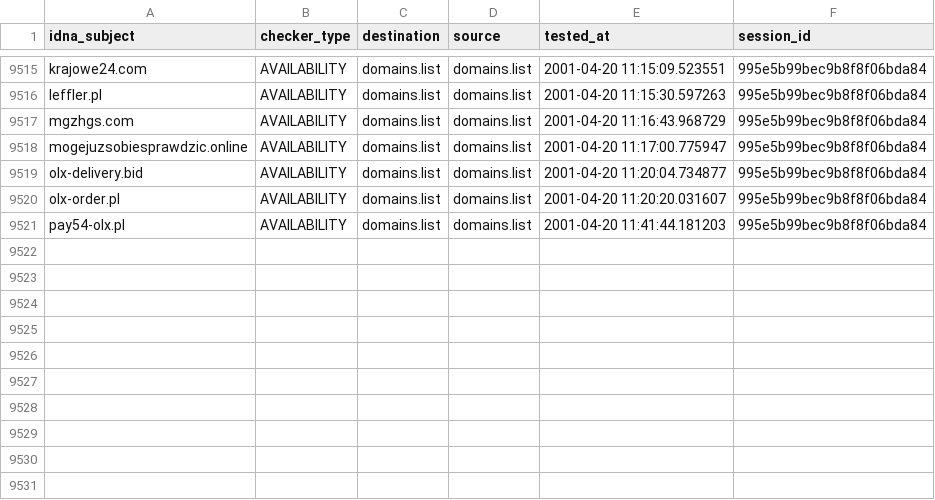
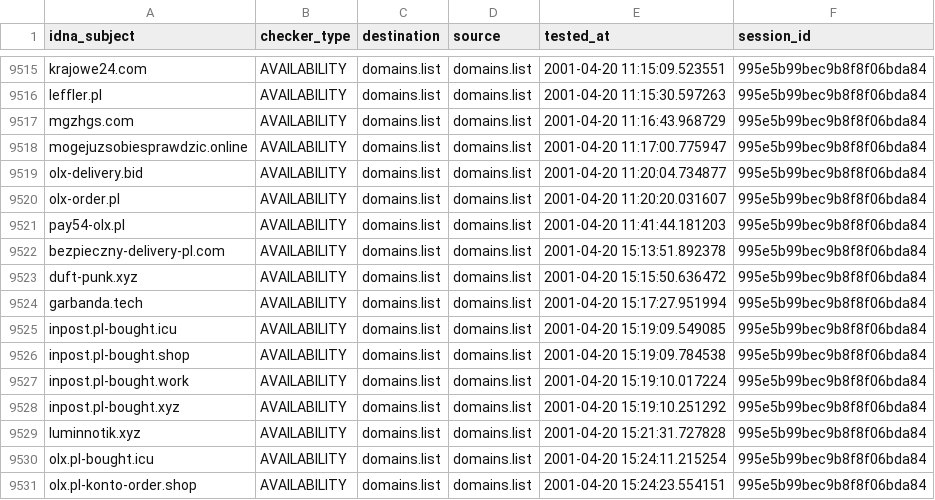
Before and after one commit to Ultimate-Hosts-Blacklist/KADhosts_azet12, a CSV file: output/domains.list/continue.csv, drawn as a sheet; only a part is shown, gaps mark what is left out.

```diff
--- a/output/domains.list/continue.csv
+++ b/output/domains.list/continue.csv
@@ -9521 +9521,11 @@ olx-order.pl,AVAILABILITY,domains.list,domains.list,2001-04-20 11:20:20.031607,9
 pay54-olx.pl,AVAILABILITY,domains.list,domains.list,2001-04-20 11:41:44.181203,995e5b99bec9b8f8f06bda84
+bezpieczny-delivery-pl.com,AVAILABILITY,domains.list,domains.list,2001-04-20 15:13:51.892378,995e5b99bec9b8f8f06bda84
+duft-punk.xyz,AVAILABILITY,domains.list,domains.list,2001-04-20 15:15:50.636472,995e5b99bec9b8f8f06bda84
+garbanda.tech,AVAILABILITY,domains.list,domains.list,2001-04-20 15:17:27.951994,995e5b99bec9b8f8f06bda84
+inpost.pl-bought.icu,AVAILABILITY,domains.list,domains.list,2001-04-20 15:19:09.549085,995e5b99bec9b8f8f06bda84
+inpost.pl-bought.shop,AVAILABILITY,domains.list,domains.list,2001-04-20 15:19:09.784538,995e5b99bec9b8f8f06bda84
+inpost.pl-bought.work,AVAILABILITY,domains.list,domains.list,2001-04-20 15:19:10.017224,995e5b99bec9b8f8f06bda84
+inpost.pl-bought.xyz,AVAILABILITY,domains.list,domains.list,2001-04-20 15:19:10.251292,995e5b99bec9b8f8f06bda84
+luminnotik.xyz,AVAILABILITY,domains.list,domains.list,2001-04-20 15:21:31.727828,995e5b99bec9b8f8f06bda84
+olx.pl-bought.icu,AVAILABILITY,domains.list,domains.list,2001-04-20 15:24:11.215254,995e5b99bec9b8f8f06bda84
+olx.pl-konto-order.shop,AVAILABILITY,domains.list,domains.list,2001-04-20 15:24:23.554151,995e5b99bec9b8f8f06bda84
```
Also changed, not shown: 3 other files.
